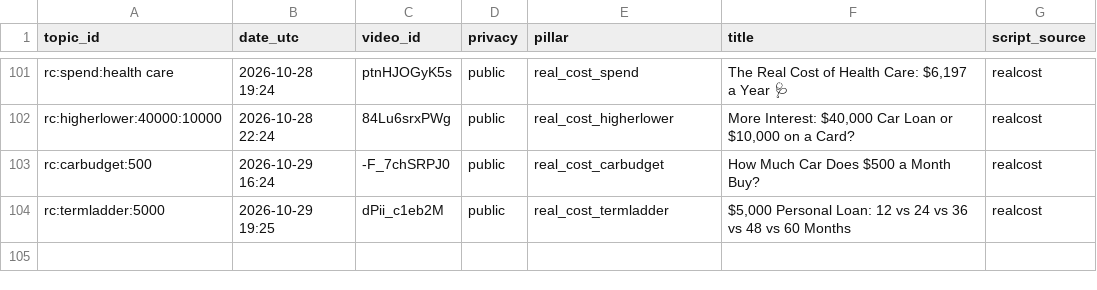
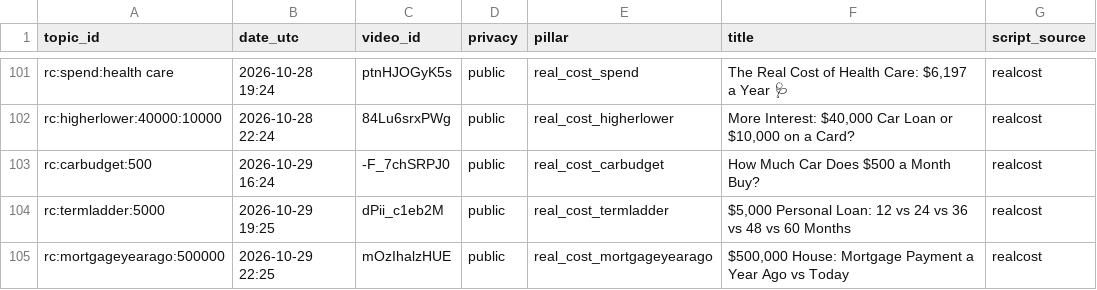
Before and after one commit to olgunkadirgulhan/debtlab-ai, a CSV file: youtube/published.csv, drawn as a sheet; only a part is shown, gaps mark what is left out; the diff names each change by its address in the sheet, - before the commit and + after, or states it on an @@ line.

Commit message:
short: 2026-10-29-2225

```diff
--- a/youtube/published.csv
+++ b/youtube/published.csv
+row 105: rc:mortgageyearago:500000 | 2026-10-29 22:25 | mOzIhalzHUE | public | real_cost_mortgageyearago | $500,000 House: Mortgage Payment a Year Ago vs Today | realcost
```
